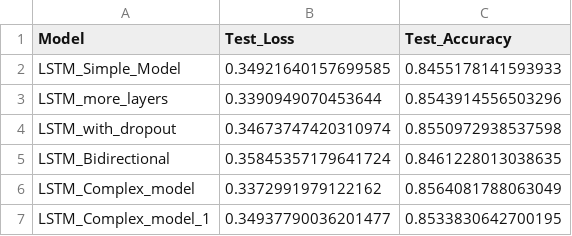
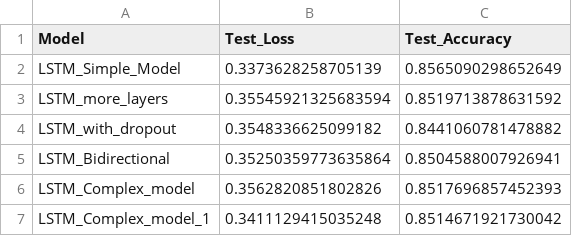
Before and after one commit to spouli/DeepLearning, a CSV file: LSTM_model_results.csv, drawn as a sheet.

Commit message:
group models in one notebook

```diff
--- a/LSTM_model_results.csv
+++ b/LSTM_model_results.csv
@@ -1,7 +1,7 @@
 Model,Test_Loss,Test_Accuracy
-LSTM_Simple_Model,0.34921640157699585,0.8455178141593933
-LSTM_more_layers,0.3390949070453644,0.8543914556503296
-LSTM_with_dropout ,0.34673747420310974,0.8550972938537598
-LSTM_Bidirectional,0.35845357179641724,0.8461228013038635
-LSTM_Complex_model,0.3372991979122162,0.8564081788063049
-LSTM_Complex_model_1,0.34937790036201477,0.8533830642700195
+LSTM_Simple_Model,0.3373628258705139,0.8565090298652649
+LSTM_more_layers,0.35545921325683594,0.8519713878631592
+LSTM_with_dropout ,0.3548336625099182,0.8441060781478882
+LSTM_Bidirectional,0.35250359773635864,0.8504588007926941
+LSTM_Complex_model,0.3562820851802826,0.8517696857452393
+LSTM_Complex_model_1,0.3411129415035248,0.8514671921730042
```
Also changed, not shown: RNN_model_results.csv, 3 other files.
